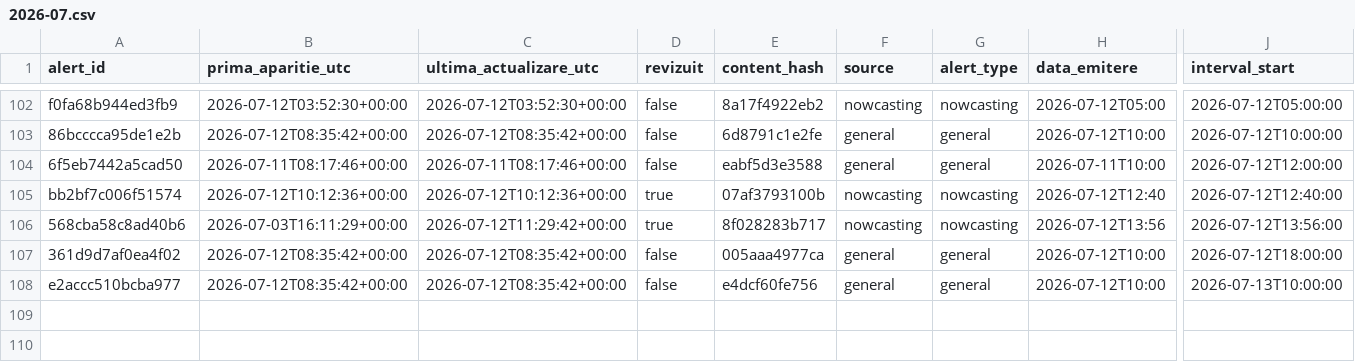
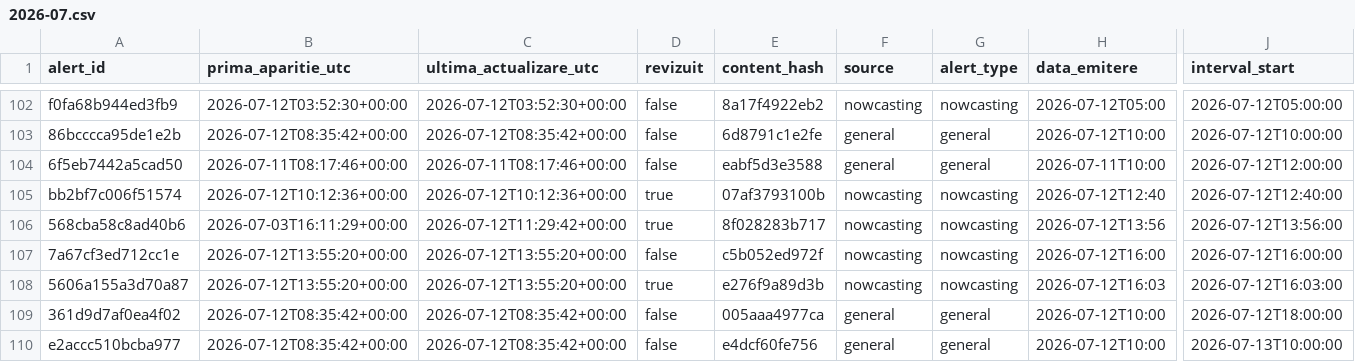
Before and after one commit to mariusbudileanu/date-meteo, a CSV file: public/istoric/2026/2026-07.csv, drawn as a sheet; only a part is shown, gaps mark what is left out; rows hold the shown columns only; the diff names each change by its address in the sheet, - before the commit and + after, or states it on an @@ line.

```diff
--- a/public/istoric/2026/2026-07.csv
+++ b/public/istoric/2026/2026-07.csv
+row 107: 7a67cf3ed712cc1e | 2026-07-12T13:55:20+00:00 | 2026-07-12T13:55:20+00:00 | false | c5b052ed972f | nowcasting | nowcasting | 2026-07-12T16:00 | 2026-07-12T16:00:00
+row 108: 5606a155a3d70a87 | 2026-07-12T13:55:20+00:00 | 2026-07-12T13:55:20+00:00 | true | e276f9a89d3b | nowcasting | nowcasting | 2026-07-12T16:03 | 2026-07-12T16:03:00
```
Also changed, not shown: public/istoric/nowcasting/2026-07.csv, public/istoric/toate-alertele.csv, 14 other files.
